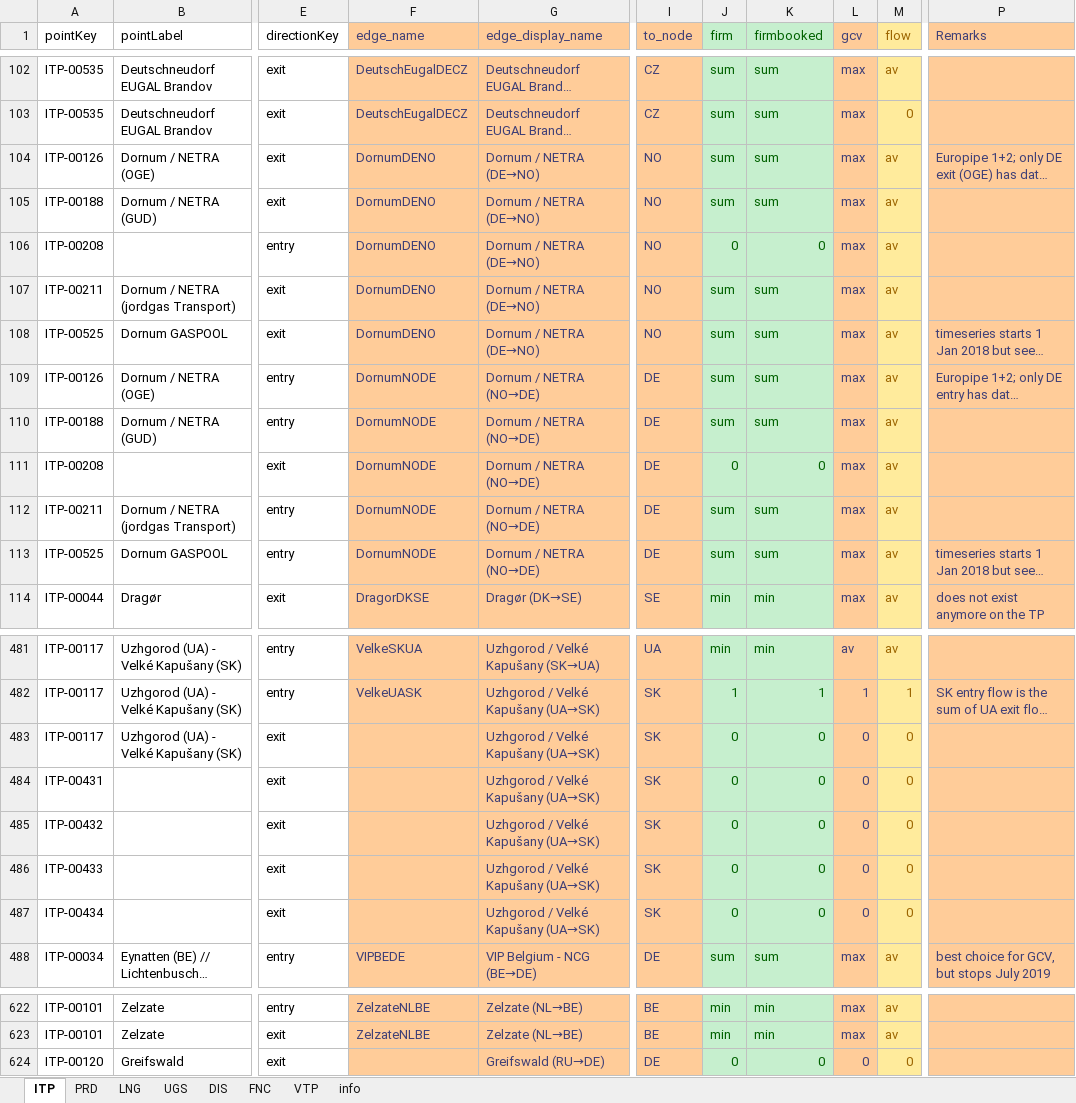
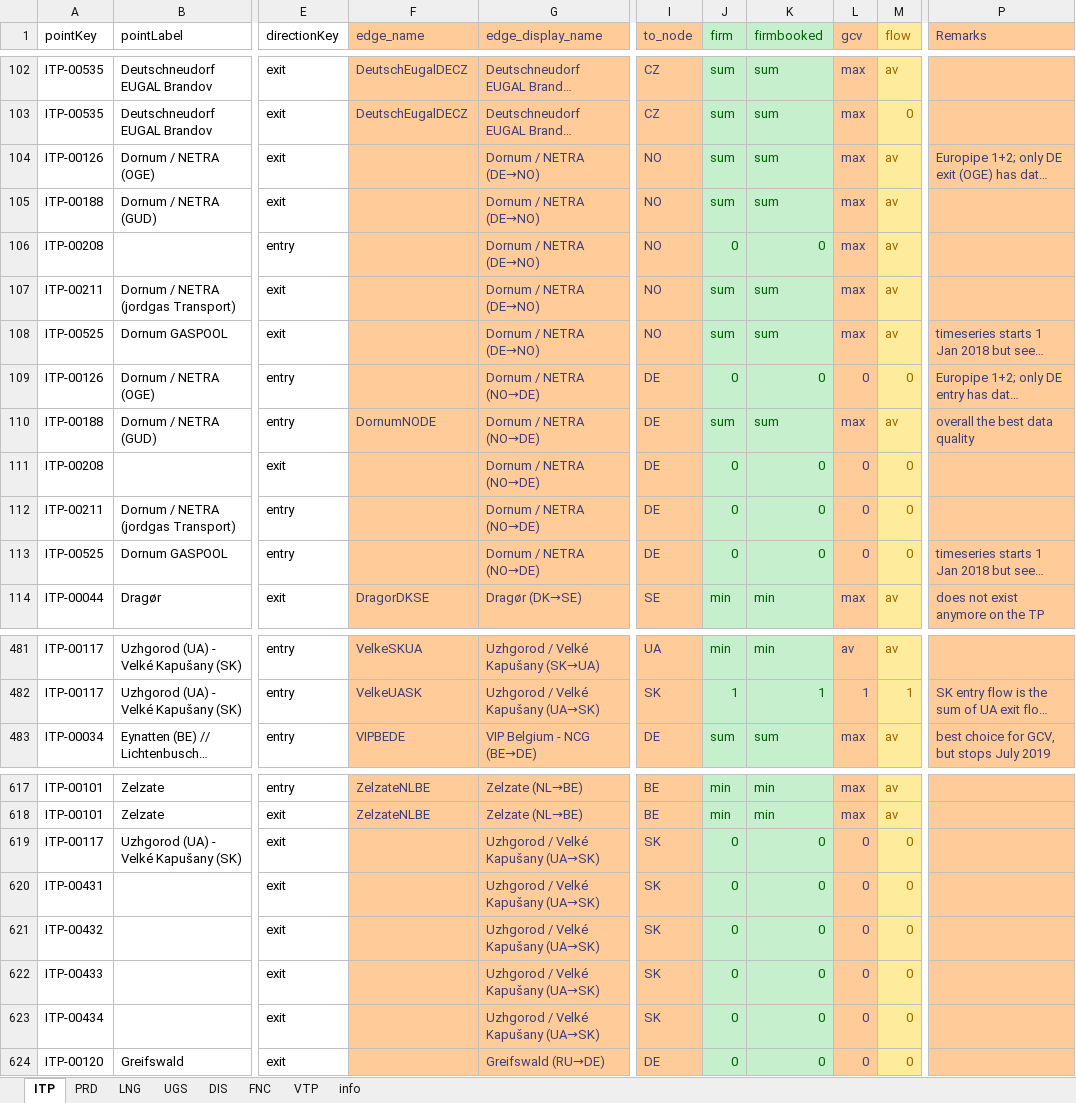
Before and after one commit to ec-jrc/eurogastp, an Excel workbook: topo/ENTSOG_TP_Network_v3.xlsx, sheet ITP, drawn as a sheet; only a part is shown, gaps mark what is left out; long unchanged cells end in …; values as stored, in another font and other column widths than the file's, no borders; the diff names each change by its address in the sheet, - before the commit and + after, or states it on an @@ line.

Commit message:
update topology edge DornumNODE

```diff
--- a/topo/ENTSOG_TP_Network_v3.xlsx (sheet ITP)
+++ b/topo/ENTSOG_TP_Network_v3.xlsx (sheet ITP)
-F104:F108 (edge_name): DornumDENO
+F104:F108 (edge_name): (empty)
-F109 (edge_name): DornumNODE
+F109 (edge_name): (empty)
-J109 (firm): sum
+J109 (firm): 0
-K109 (firmbooked): sum
+K109 (firmbooked): 0
-L109 (gcv): max
+L109 (gcv): 0
-M109 (flow): av
+M109 (flow): 0
-P110 (Remarks): (empty)
+P110 (Remarks): overall the best data quality
-F111:F113 (edge_name): DornumNODE
+F111:F113 (edge_name): (empty)
-L111:L113 (gcv): max
+L111:L113 (gcv): 0
-M111:M113 (flow): av
+M111:M113 (flow): 0
-J112:J113 (firm): sum
+J112:J113 (firm): 0
-K112:K113 (firmbooked): sum
+K112:K113 (firmbooked): 0
@@ row 483 moved to row 619: ITP-00117 @@
@@ row 484 moved to row 620: ITP-00431 @@
@@ row 485 moved to row 621: ITP-00432 @@
@@ row 486 moved to row 622: ITP-00433 @@
@@ row 487 moved to row 623: ITP-00434 @@
```
